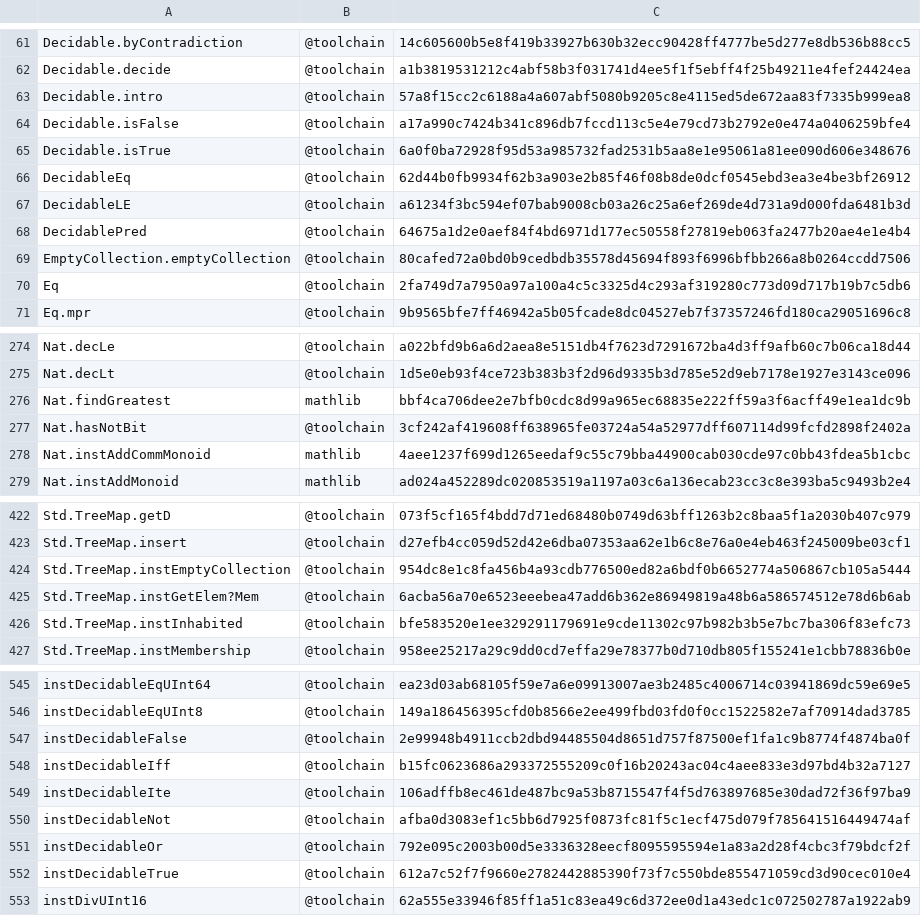
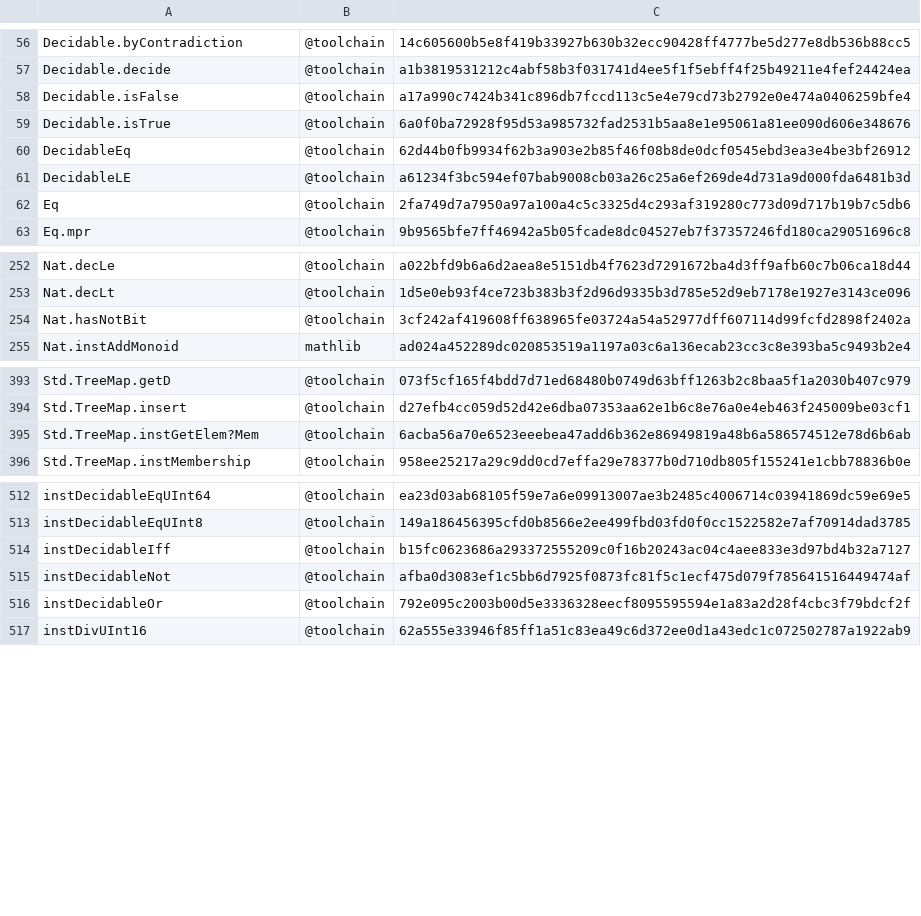
Before and after one commit to skbaek/blanc, a TSV file: scripts/claim-pin-hash/boundary.tsv, drawn as a sheet; only a part is shown, gaps mark what is left out; the diff covers the shown part only; the diff names each change by its address in the sheet, - before the commit and + after, or states it on an @@ line.

```diff
--- a/scripts/claim-pin-hash/boundary.tsv
+++ b/scripts/claim-pin-hash/boundary.tsv
-row 63: Decidable.intro | @toolchain | 57a8f15cc2c6188a4a607abf5080b9205c8e4115ed5de672aa83f7335b999ea8
-row 68: DecidablePred | @toolchain | 64675a1d2e0aef84f4bd6971d177ec50558f27819eb063fa2477b20ae4e1e4b4
-row 69: EmptyCollection.emptyCollection | @toolchain | 80cafed72a0bd0b9cedbdb35578d45694f893f6996bfbb266a8b0264ccdd7506
-row 276: Nat.findGreatest | mathlib | bbf4ca706dee2e7bfb0cdc8d99a965ec68835e222ff59a3f6acff49e1ea1dc9b
-row 278: Nat.instAddCommMonoid | mathlib | 4aee1237f699d1265eedaf9c55c79bba44900cab030cde97c0bb43fdea5b1cbc
-row 424: Std.TreeMap.instEmptyCollection | @toolchain | 954dc8e1c8fa456b4a93cdb776500ed82a6bdf0b6652774a506867cb105a5444
-row 426: Std.TreeMap.instInhabited | @toolchain | bfe583520e1ee329291179691e9cde11302c97b982b3b5e7bc7ba306f83efc73
-row 547: instDecidableFalse | @toolchain | 2e99948b4911ccb2dbd94485504d8651d757f87500ef1fa1c9b8774f4874ba0f
-row 549: instDecidableIte | @toolchain | 106adffb8ec461de487bc9a53b8715547f4f5d763897685e30dad72f36f97ba9
-row 552: instDecidableTrue | @toolchain | 612a7c52f7f9660e2782442885390f73f7c550bde855471059cd3d90cec010e4
```
Also changed, not shown: 27 removed rows elsewhere in this file, 4 other files.
